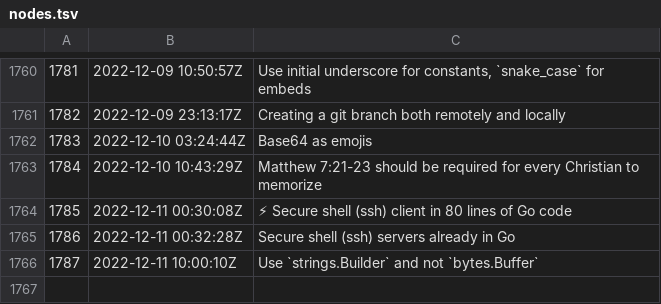
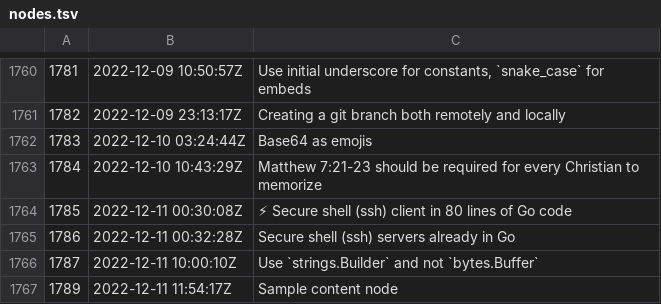
Before and after one commit to rwxrob/zet, a TSV file: docs/dex/nodes.tsv, drawn as a sheet; only a part is shown, gaps mark what is left out; the diff names each change by its address in the sheet, - before the commit and + after, or states it on an @@ line.

Commit message:
Sample content node

```diff
--- a/docs/dex/nodes.tsv
+++ b/docs/dex/nodes.tsv
+row 1767: 1789 | 2022-12-11 11:54:17Z | Sample content node
```
Also changed, not shown: 3 other files.
